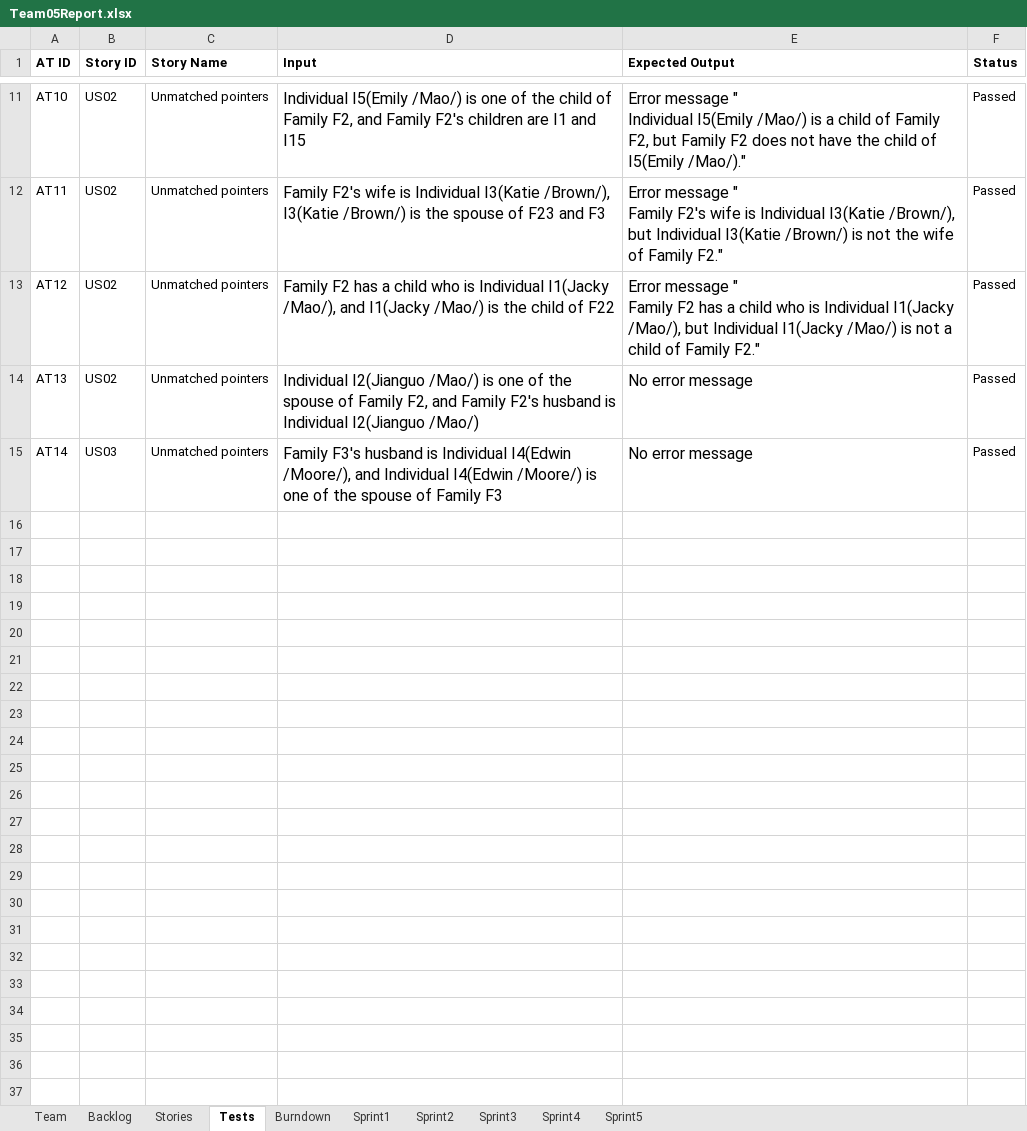
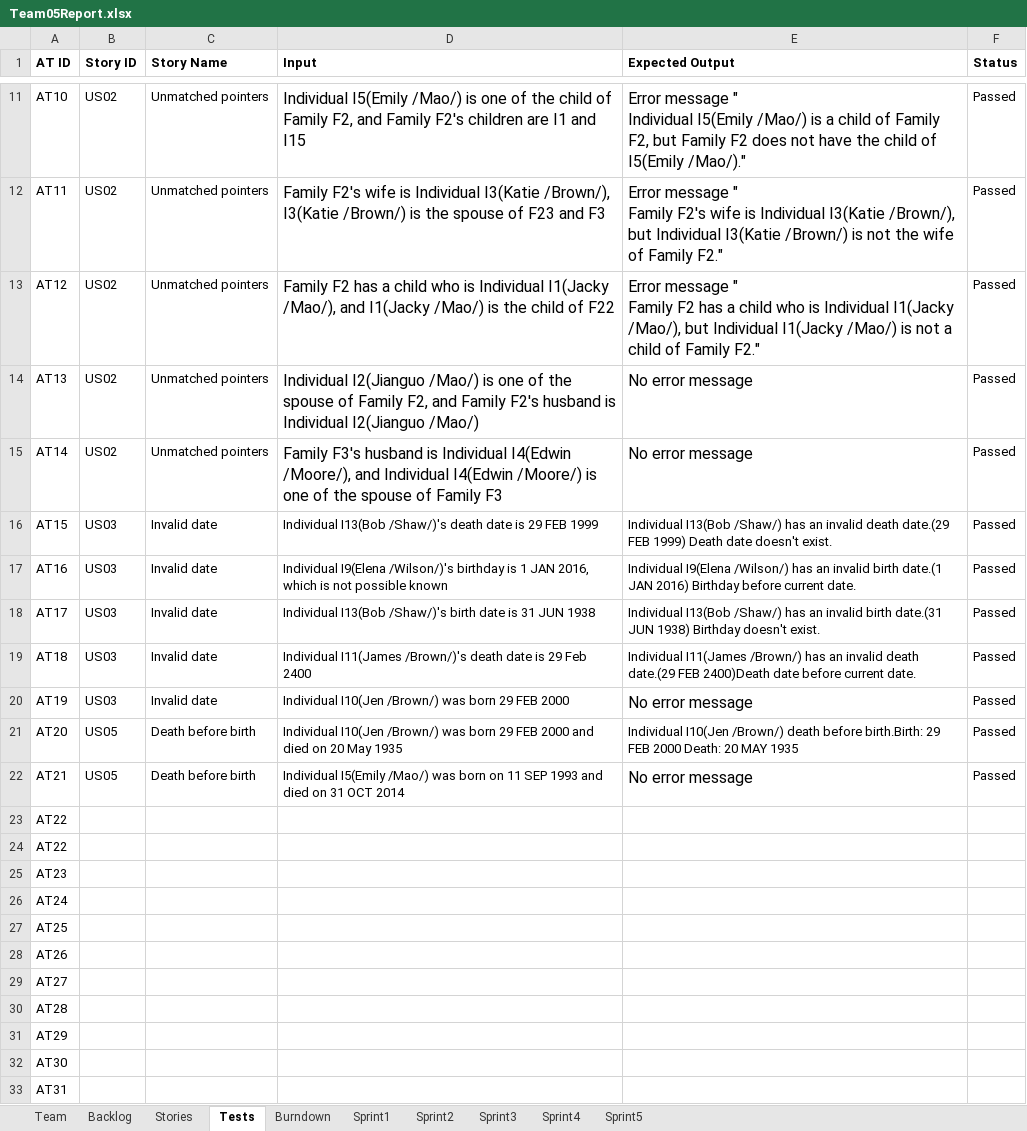
Before and after one commit to LSYanJun/SSW555tm052015s, an Excel workbook: Team05Report.xlsx, sheet Tests, drawn as a sheet; only a part is shown, gaps mark what is left out; values as stored, in another font and other column widths than the file's, no borders; the diff covers the shown part only; the diff names each change by its address in the sheet, - before the commit and + after, or states it on an @@ line.

Commit message:
complete two user stories
us03, us05
and tests for user stories

```diff
--- a/Team05Report.xlsx (sheet Tests)
+++ b/Team05Report.xlsx (sheet Tests)
-B15 (Story ID): US03
+B15 (Story ID): US02
+row 16: AT15 | US03 | Invalid date | Individual I13(Bob /Shaw/)'s death date is 29 FEB 1999 | Individual I13(Bob /Shaw/) has an invalid death date.(29 FEB 1999) Death date doesn't exist. | Passed
+row 17: AT16 | US03 | Invalid date | Individual I9(Elena /Wilson/)'s birthday is 1 JAN 2016, which is not possible known | Individual I9(Elena /Wilson/) has an invalid birth date.(1 JAN 2016) Birthday before current date. | Passed
+row 18: AT17 | US03 | Invalid date | Individual I13(Bob /Shaw/)'s birth date is 31 JUN 1938 | Individual I13(Bob /Shaw/) has an invalid birth date.(31 JUN 1938) Birthday doesn't exist. | Passed
+row 19: AT18 | US03 | Invalid date | Individual I11(James /Brown/)'s death date is 29 Feb 2400 | Individual I11(James /Brown/) has an invalid death date.(29 FEB 2400)Death date before current date. | Passed
+row 20: AT19 | US03 | Invalid date | Individual I10(Jen /Brown/) was born 29 FEB 2000 | No error message | Passed
+row 21: AT20 | US05 | Death before birth | Individual I10(Jen /Brown/) was born 29 FEB 2000 and died on 20 May 1935 | Individual I10(Jen /Brown/) death before birth.Birth: 29 FEB 2000 Death: 20 MAY 1935 | Passed
+row 22: AT21 | US05 | Death before birth | Individual I5(Emily /Mao/) was born on 11 SEP 1993 and died on 31 OCT 2014 | No error message | Passed
+row 23: AT22
+row 24: AT22
+row 25: AT23
+row 26: AT24
+row 27: AT25
+row 28: AT26
+row 29: AT27
+row 30: AT28
+row 31: AT29
+row 32: AT30
+row 33: AT31
```
Also changed, not shown: 45 added rows elsewhere in this sheet, sheet Backlog, sheet Burndown, sheet Sprint1, sheet Stories, sheet Team, charts or pictures, 14 other files.
